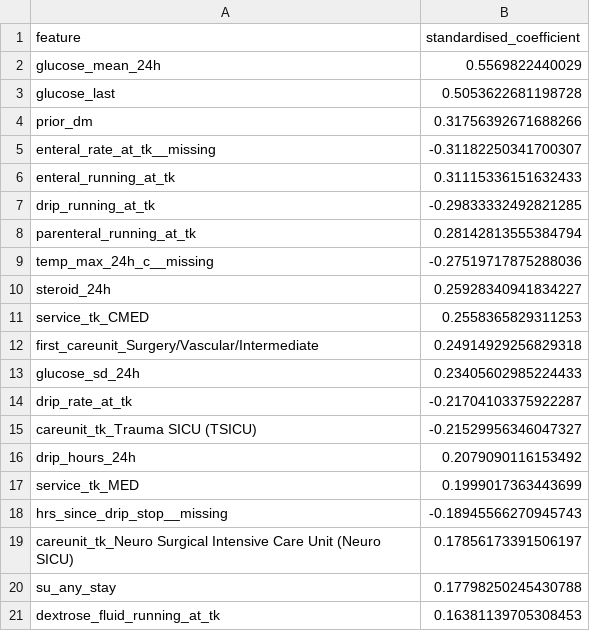
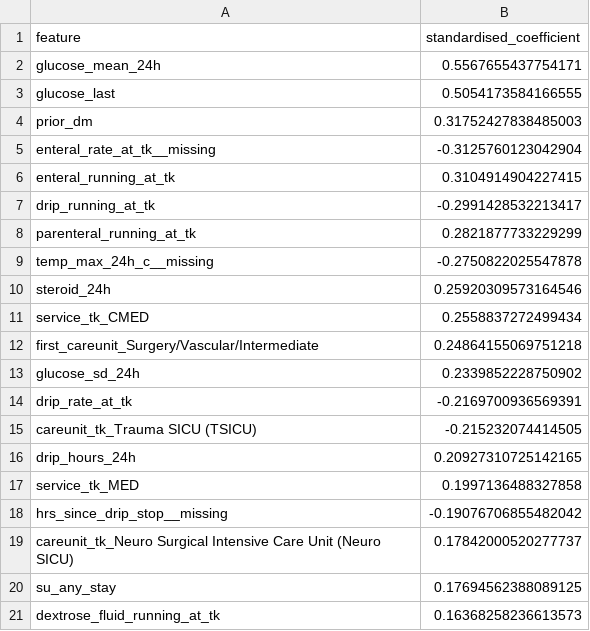
Before and after one commit to eahaddad/icu-glycemic-harm-tutorial, a CSV file: docs/model_results/importance_armA_gt300.csv, drawn as a sheet.

```diff
--- a/docs/model_results/importance_armA_gt300.csv
+++ b/docs/model_results/importance_armA_gt300.csv
@@ -1,21 +1,21 @@
 feature,standardised_coefficient
-glucose_mean_24h,0.5569822440029
-glucose_last,0.5053622681198728
-prior_dm,0.31756392671688266
-enteral_rate_at_tk__missing,-0.31182250341700307
-enteral_running_at_tk,0.31115336151632433
-drip_running_at_tk,-0.29833332492821285
-parenteral_running_at_tk,0.28142813555384794
-temp_max_24h_c__missing,-0.27519717875288036
-steroid_24h,0.25928340941834227
-service_tk_CMED,0.2558365829311253
-first_careunit_Surgery/Vascular/Intermediate,0.24914929256829318
-glucose_sd_24h,0.23405602985224433
-drip_rate_at_tk,-0.21704103375922287
-careunit_tk_Trauma SICU (TSICU),-0.21529956346047327
-drip_hours_24h,0.2079090116153492
-service_tk_MED,0.1999017363443699
-hrs_since_drip_stop__missing,-0.18945566270945743
-careunit_tk_Neuro Surgical Intensive Care Unit (Neuro SICU),0.17856173391506197
-su_any_stay,0.17798250245430788
-dextrose_fluid_running_at_tk,0.16381139705308453
+glucose_mean_24h,0.5567655437754171
+glucose_last,0.5054173584166555
+prior_dm,0.31752427838485003
+enteral_rate_at_tk__missing,-0.3125760123042904
+enteral_running_at_tk,0.3104914904227415
+drip_running_at_tk,-0.2991428532213417
+parenteral_running_at_tk,0.2821877733229299
+temp_max_24h_c__missing,-0.2750822025547878
+steroid_24h,0.25920309573164546
+service_tk_CMED,0.2558837272499434
+first_careunit_Surgery/Vascular/Intermediate,0.24864155069751218
+glucose_sd_24h,0.2339852228750902
+drip_rate_at_tk,-0.2169700936569391
+careunit_tk_Trauma SICU (TSICU),-0.215232074414505
+drip_hours_24h,0.20927310725142165
+service_tk_MED,0.1997136488327858
+hrs_since_drip_stop__missing,-0.19076706855482042
+careunit_tk_Neuro Surgical Intensive Care Unit (Neuro SICU),0.17842000520277737
+su_any_stay,0.17694562388089125
+dextrose_fluid_running_at_tk,0.16368258236613573
```
Also changed, not shown: docs/model_results/decision_curves.csv, docs/model_results/importance_armA_lt54.csv, 31 other files.
